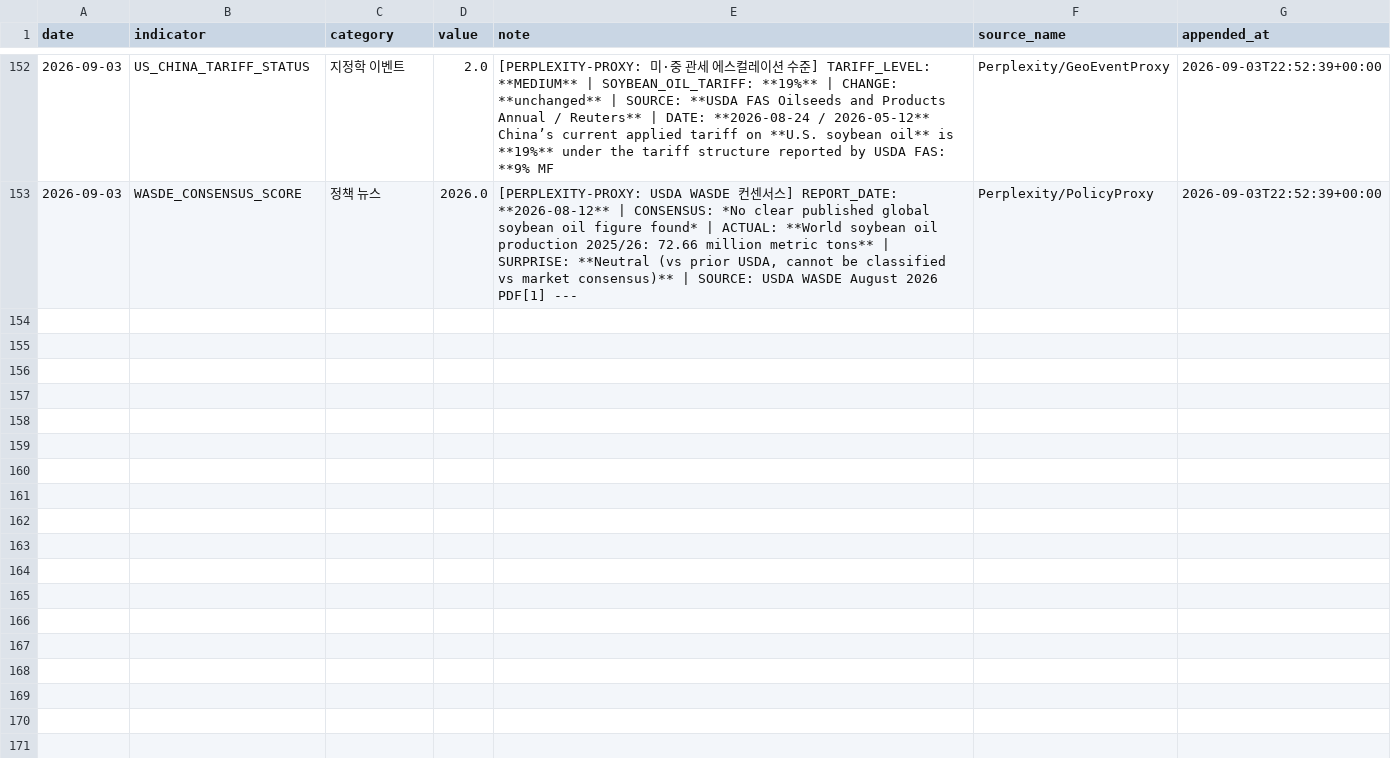
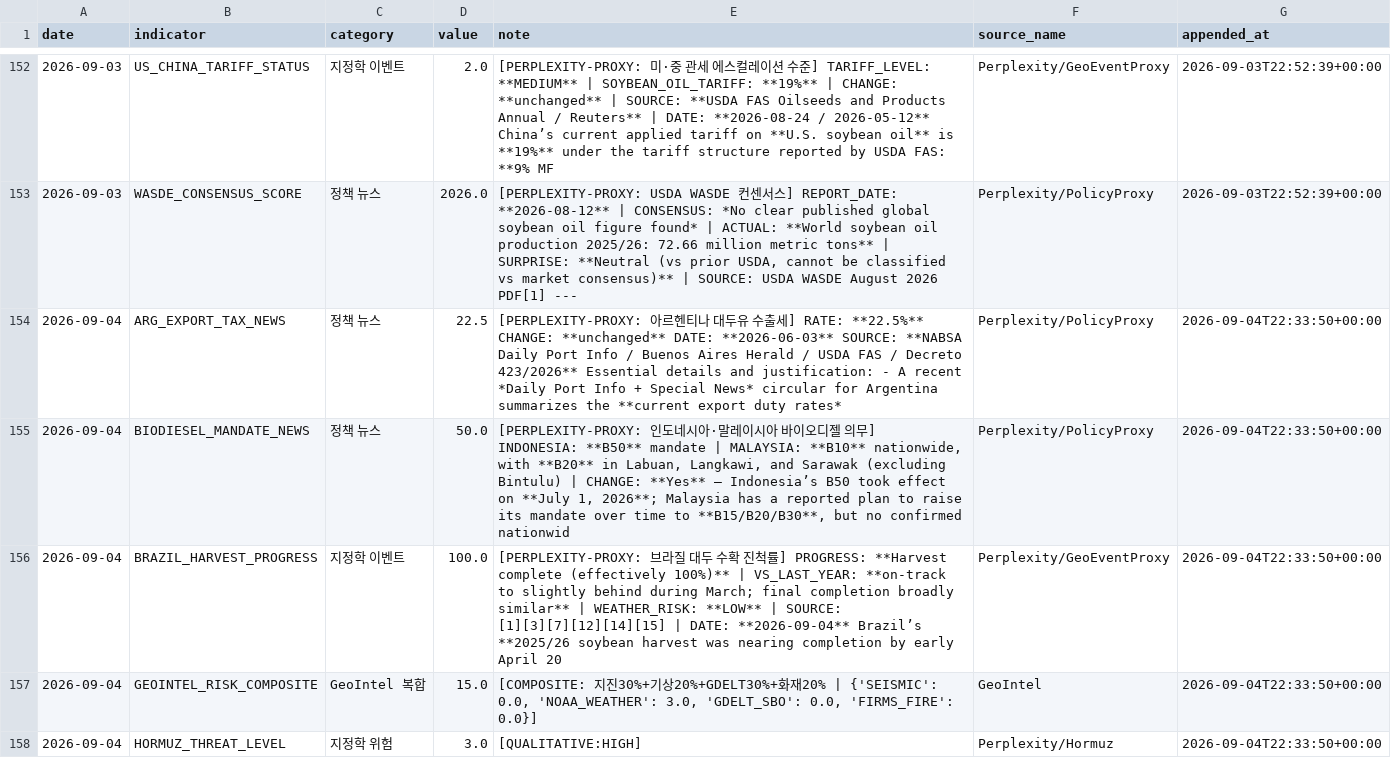
Before and after one commit to Jozosco/Nexus, a CSV file: data/processed/unstructured_daily_signals.csv, drawn as a sheet; only a part is shown, gaps mark what is left out; the diff covers the shown part only; the diff names each change by its address in the sheet, - before the commit and + after, or states it on an @@ line.

```diff
--- a/data/processed/unstructured_daily_signals.csv
+++ b/data/processed/unstructured_daily_signals.csv
+row 154: 2026-09-04 | ARG_EXPORT_TAX_NEWS | 정책 뉴스 | 22.5 | [PERPLEXITY-PROXY: 아르헨티나 대두유 수출세] RATE: **22.5%** CHANGE: **unchanged** DATE: **2026-06-03** SOURCE: **NABSA Daily Port Info / Buenos Aires Herald / USDA FAS / Decreto 423/2026** Essential details and justification: - A recent *Daily Port Info + Special News* circular for Argentina summarizes the **current export duty rates* | Perplexity/PolicyProxy | 2026-09-04T22:33:50+00:00
+row 155: 2026-09-04 | BIODIESEL_MANDATE_NEWS | 정책 뉴스 | 50.0 | [PERPLEXITY-PROXY: 인도네시아·말레이시아 바이오디젤 의무] INDONESIA: **B50** mandate | MALAYSIA: **B10** nationwide, with **B20** in Labuan, Langkawi, and Sarawak (excluding Bintulu) | CHANGE: **Yes** — Indonesia’s B50 took effect on **July 1, 2026**; Malaysia has a reported plan to raise its mandate over time to **B15/B20/B30**, but no confirmed nationwid | Perplexity/PolicyProxy | 2026-09-04T22:33:50+00:00
+row 156: 2026-09-04 | BRAZIL_HARVEST_PROGRESS | 지정학 이벤트 | 100.0 | [PERPLEXITY-PROXY: 브라질 대두 수확 진척률] PROGRESS: **Harvest complete (effectively 100%)** | VS_LAST_YEAR: **on-track to slightly behind during March; final completion broadly similar** | WEATHER_RISK: **LOW** | SOURCE: [1][3][7][12][14][15] | DATE: **2026-09-04** Brazil’s **2025/26 soybean harvest was nearing completion by early April 20 | Perplexity/GeoEventProxy | 2026-09-04T22:33:50+00:00
+row 157: 2026-09-04 | GEOINTEL_RISK_COMPOSITE | GeoIntel 복합 | 15.0 | [COMPOSITE: 지진30%+기상20%+GDELT30%+화재20% | {'SEISMIC': 0.0, 'NOAA_WEATHER': 3.0, 'GDELT_SBO': 0.0, 'FIRMS_FIRE': 0.0}] | GeoIntel | 2026-09-04T22:33:50+00:00
+row 158: 2026-09-04 | HORMUZ_THREAT_LEVEL | 지정학 위험 | 3.0 | [QUALITATIVE:HIGH] | Perplexity/Hormuz | 2026-09-04T22:33:50+00:00
```
Also changed, not shown: 5 added rows elsewhere in this file.
